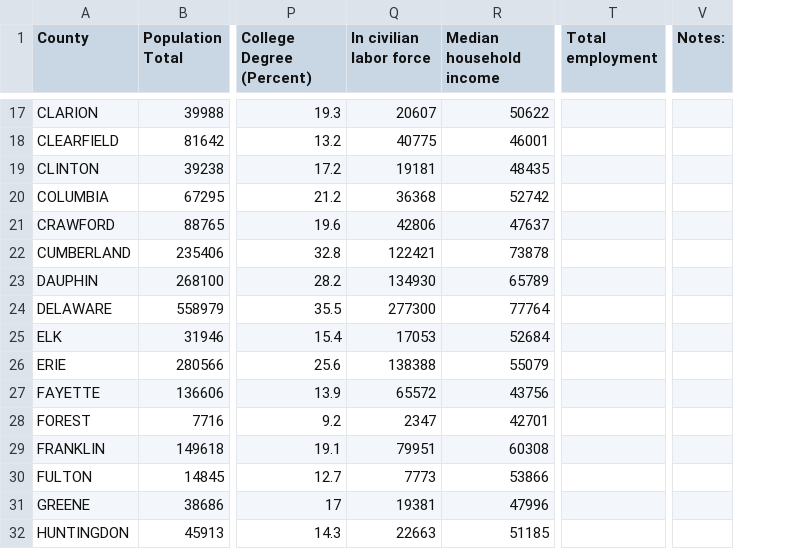
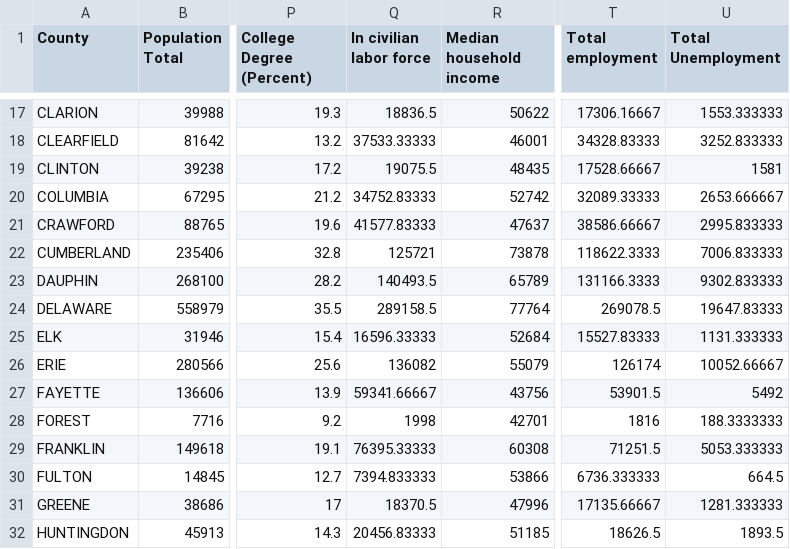
Before and after one commit to mpalko/PASF2016, a CSV file: data/Census2010.csv, drawn as a sheet; only a part is shown, gaps mark what is left out; removed rows and columns are numbered as before the commit, all else as after; the diff covers the shown part only; the diff names each change by its address in the sheet, - before the commit and + after, or states it on an @@ line.

```diff
--- a/data/Census2010.csv
+++ b/data/Census2010.csv
+column U (Total Unemployment), rows 17-32: 1553.333333 | 3252.833333 | 1581 | 2653.666667 | 2995.833333 | 7006.833333 | 9302.833333 | 19647.83333 | 1131.333333 | 10052.66667 | 5492 | 188.3333333 | 5053.333333 | 664.5 | 1281.333333 | 1893.5
-column V (Notes:), empty
-Q17 (In civilian labor force): 20607
+Q17 (In civilian labor force): 18836.5
-T17 (Total employment): (empty)
+T17 (Total employment): 17306.16667
-Q18 (In civilian labor force): 40775
+Q18 (In civilian labor force): 37533.33333
-T18 (Total employment): (empty)
+T18 (Total employment): 34328.83333
-Q19 (In civilian labor force): 19181
+Q19 (In civilian labor force): 19075.5
-T19 (Total employment): (empty)
+T19 (Total employment): 17528.66667
-Q20 (In civilian labor force): 36368
+Q20 (In civilian labor force): 34752.83333
-T20 (Total employment): (empty)
+T20 (Total employment): 32089.33333
-Q21 (In civilian labor force): 42806
+Q21 (In civilian labor force): 41577.83333
-T21 (Total employment): (empty)
+T21 (Total employment): 38586.66667
-Q22 (In civilian labor force): 122421
+Q22 (In civilian labor force): 125721
-T22 (Total employment): (empty)
+T22 (Total employment): 118622.3333
-Q23 (In civilian labor force): 134930
+Q23 (In civilian labor force): 140493.5
-T23 (Total employment): (empty)
+T23 (Total employment): 131166.3333
-Q24 (In civilian labor force): 277300
+Q24 (In civilian labor force): 289158.5
-T24 (Total employment): (empty)
+T24 (Total employment): 269078.5
-Q25 (In civilian labor force): 17053
+Q25 (In civilian labor force): 16596.33333
-T25 (Total employment): (empty)
+T25 (Total employment): 15527.83333
-Q26 (In civilian labor force): 138388
+Q26 (In civilian labor force): 136082
-T26 (Total employment): (empty)
+T26 (Total employment): 126174
-Q27 (In civilian labor force): 65572
+Q27 (In civilian labor force): 59341.66667
-T27 (Total employment): (empty)
+T27 (Total employment): 53901.5
-Q28 (In civilian labor force): 2347
+Q28 (In civilian labor force): 1998
-T28 (Total employment): (empty)
+T28 (Total employment): 1816
-Q29 (In civilian labor force): 79951
+Q29 (In civilian labor force): 76395.33333
-T29 (Total employment): (empty)
+T29 (Total employment): 71251.5
-Q30 (In civilian labor force): 7773
+Q30 (In civilian labor force): 7394.833333
-T30 (Total employment): (empty)
+T30 (Total employment): 6736.333333
-Q31 (In civilian labor force): 19381
+Q31 (In civilian labor force): 18370.5
-T31 (Total employment): (empty)
+T31 (Total employment): 17135.66667
-Q32 (In civilian labor force): 22663
+Q32 (In civilian labor force): 20456.83333
-T32 (Total employment): (empty)
+T32 (Total employment): 18626.5
```
Also changed, not shown: 102 edited cells elsewhere in this file, data/Census1990.csv, data/Census2000.csv.
